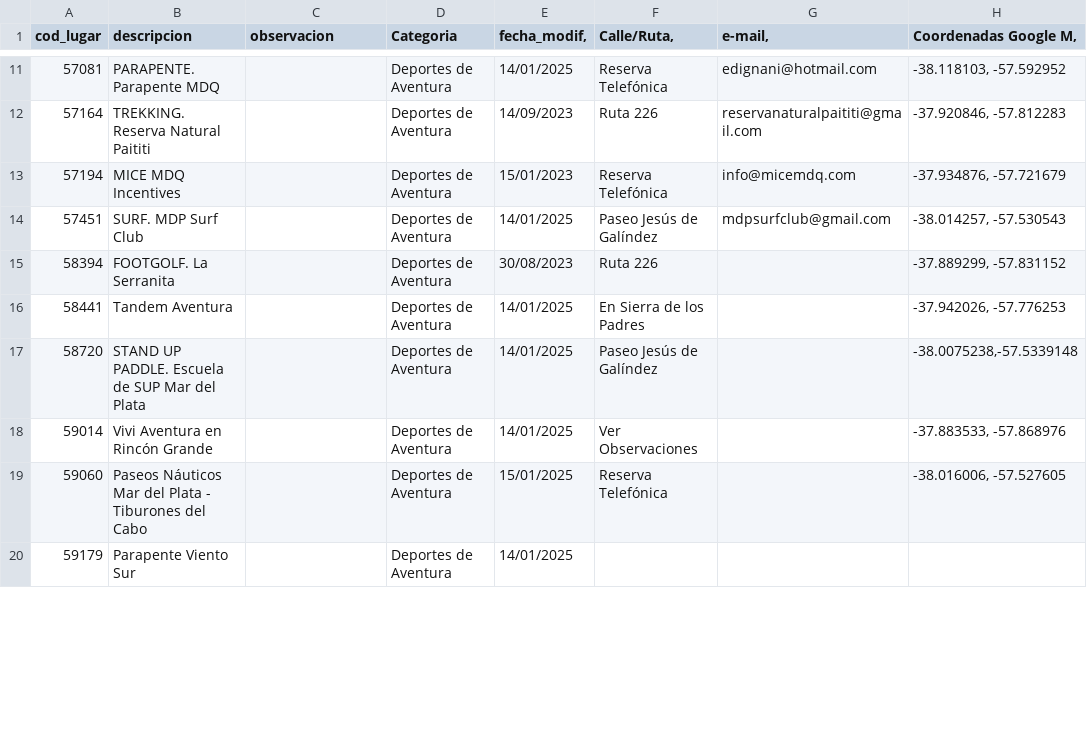
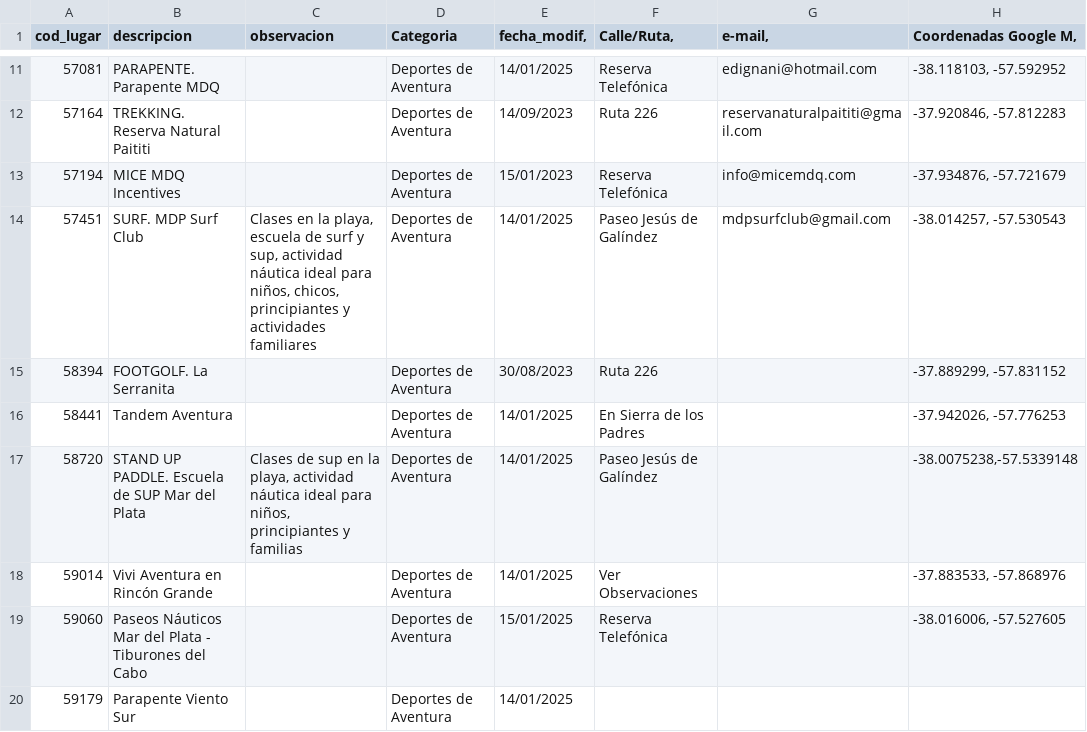
Before and after one commit to Sandramar-mdq/marea-activa-ia, a CSV file: datasets/recreacion_0.csv, drawn as a sheet; only a part is shown, gaps mark what is left out; the diff covers the shown part only; the diff names each change by its address in the sheet, - before the commit and + after, or states it on an @@ line.

Commit message:
feat: mejoras en filtrado, respuesta y frontend del chat
Backend:
- Aumentar limite de items en ginga_agent.py (de 6 a 15) para que
  Gemini reciba y recomiende mas actividades
- Agregar logica de filtrado por intensidad (Baja/Alta) y zona en
  orchestrator.py para consultas de paseos familiares y actividades
- Limpiar CSV recreacion_0.csv con encoding correcto (UTF-8)

Frontend:
- Agregar mensaje de bienvenida automatico de Ginga al cargar la pagina
- Agregar botones de acciones rapidas (Paseos Familiares, Actividades
  en la playa, Actividades mas solicitadas)
- Renderizar actividades como tarjetas con categoria, intensidad,
  descripcion, zona, edad, sentimiento y advertencias
- Estilos CSS para tarjetas de actividades y botones rapidos

API:
- Servir archivos estaticos y templates desde FastAPI

```diff
--- a/datasets/recreacion_0.csv
+++ b/datasets/recreacion_0.csv
-C14 (observacion): (empty)
+C14 (observacion): Clases en la playa, escuela de surf y sup, actividad náutica ideal para niños, chicos, principiantes y actividades familiares
-C17 (observacion): (empty)
+C17 (observacion): Clases de sup en la playa, actividad náutica ideal para niños, principiantes y familias
```
Also changed, not shown: 33 edited cells elsewhere in this file, 7 other files.
